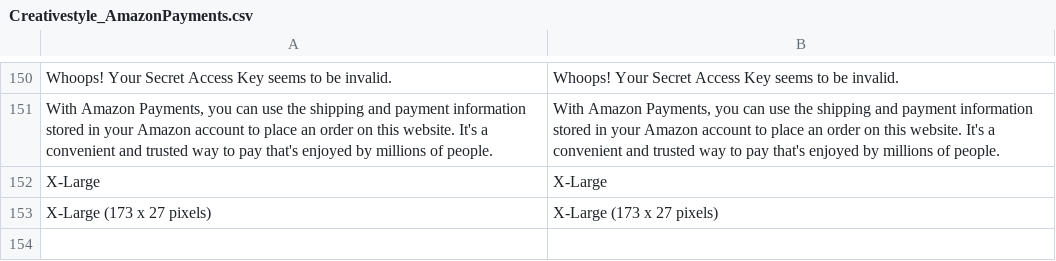
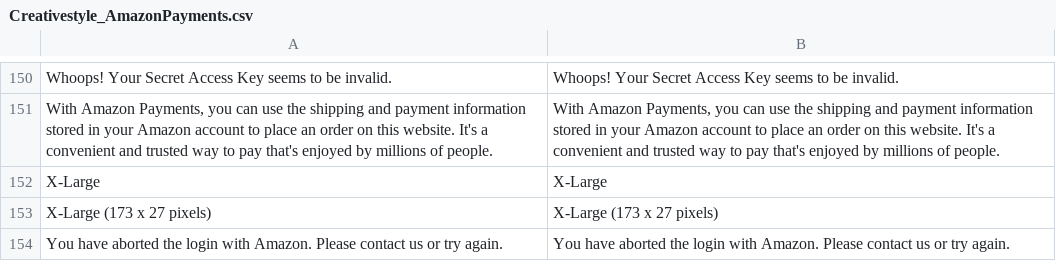
Before and after one commit to OpenMageModuleFostering/creativestyle_amazonpayments, a CSV file: app/locale/en_GB/Creativestyle_AmazonPayments.csv, drawn as a sheet; only a part is shown, gaps mark what is left out.

```diff
--- a/app/locale/en_GB/Creativestyle_AmazonPayments.csv
+++ b/app/locale/en_GB/Creativestyle_AmazonPayments.csv
@@ -153 +153,2 @@
 "X-Large (173 x 27 pixels)","X-Large (173 x 27 pixels)"
+"You have aborted the login with Amazon. Please contact us or try again.","You have aborted the login with Amazon. Please contact us or try again."
```
Also changed, not shown: app/locale/de_DE/Creativestyle_AmazonPayments.csv, app/locale/en_US/Creativestyle_AmazonPayments.csv, 17 other files.
